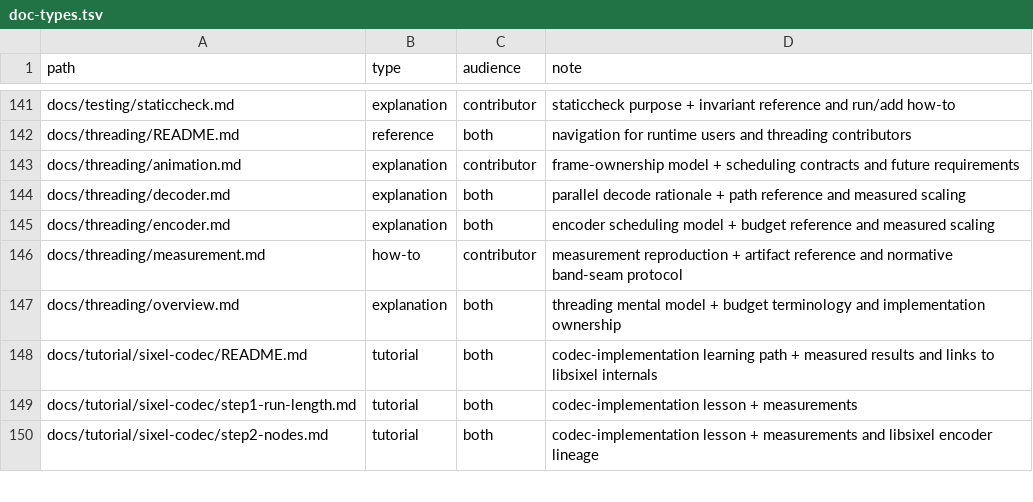
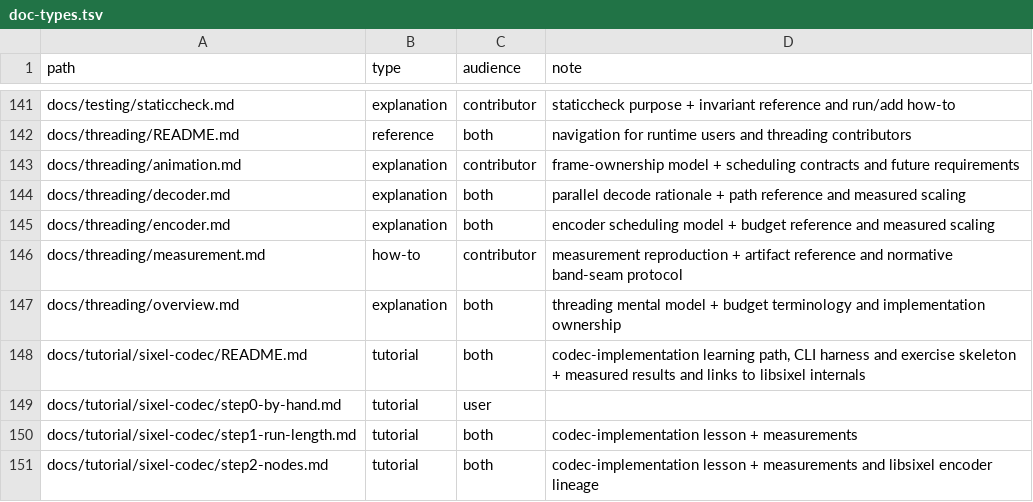
Before and after one commit to saitoha/libsixel, a TSV file: tools/docs/doc-types.tsv, drawn as a sheet; only a part is shown, gaps mark what is left out.

Commit message:
docs: rewrite the SIXEL codec tutorial as an illustrated, hands-on course with a PNM-to-SIXEL command-line harness

```diff
--- a/tools/docs/doc-types.tsv
+++ b/tools/docs/doc-types.tsv
@@ -147,3 +147,4 @@ docs/threading/measurement.md	how-to	contributor	measurement reproduction + arti
 docs/threading/overview.md	explanation	both	threading mental model + budget terminology and implementation ownership
-docs/tutorial/sixel-codec/README.md	tutorial	both	codec-implementation learning path + measured results and links to libsixel internals
+docs/tutorial/sixel-codec/README.md	tutorial	both	codec-implementation learning path, CLI harness and exercise skeleton + measured results and links to libsixel internals
+docs/tutorial/sixel-codec/step0-by-hand.md	tutorial	user	
 docs/tutorial/sixel-codec/step1-run-length.md	tutorial	both	codec-implementation lesson + measurements
```
Also changed, not shown: 51 other files.
